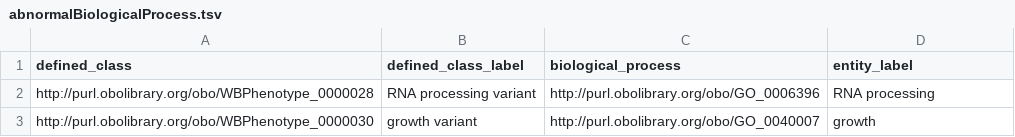
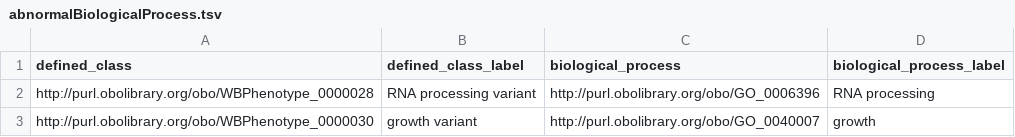
Before and after one commit to obophenotype/c-elegans-phenotype-ontology, a TSV file: src/patterns/data/manual/abnormalBiologicalProcess.tsv, drawn as a sheet; only a part is shown.

```diff
--- a/src/patterns/data/manual/abnormalBiologicalProcess.tsv
+++ b/src/patterns/data/manual/abnormalBiologicalProcess.tsv
@@ -1,2 +1,2 @@
-defined_class	defined_class_label	biological_process	entity_label
+defined_class	defined_class_label	biological_process	biological_process_label
 http://purl.obolibrary.org/obo/WBPhenotype_0000028	RNA processing variant	http://purl.obolibrary.org/obo/GO_0006396	RNA processing
```
Also changed, not shown: src/patterns/data/manual/abnormalMorphologyOfAnatomicalEntity.tsv, src/patterns/data/manual/absenceOfAnatomicalEntity.tsv, 38 other files.
